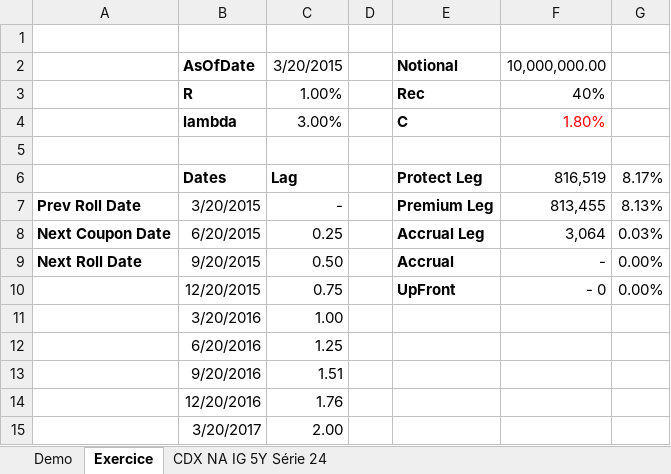
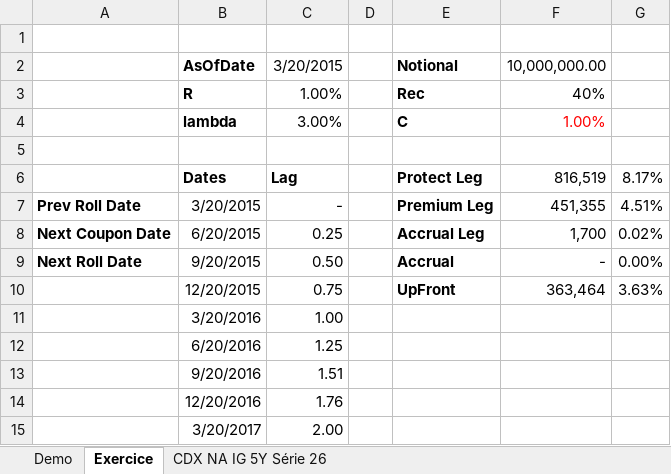
Before and after one commit to rguillemot/Formation_Finance, an Excel workbook: Forex_Credit_Equity/excel/CDSQuotation.xlsm, sheet Exercice, drawn as a sheet; only a part is shown; values as stored, in another font and other column widths than the file's, no borders; the diff names each change by its address in the sheet, - before the commit and + after, or states it on an @@ line.

```diff
--- a/Forex_Credit_Equity/excel/CDSQuotation.xlsm (sheet Exercice)
+++ b/Forex_Credit_Equity/excel/CDSQuotation.xlsm (sheet Exercice)
-sheet tab: CDX NA IG 5Y Série 24
+sheet tab: CDX NA IG 5Y Série 26
-F4: 1.80%
+F4: 1.00%
-F7: 813,455
+F7: 451,355
-G7: 8.13%
+G7: 4.51%
-F8: 3,064
+F8: 1,700
-G8: 0.03%
+G8: 0.02%
-F10: - 0
+F10: 363,464
-G10: 0.00%
+G10: 3.63%
```
Also changed, not shown: sheet CDX NA IG 5Y Série 26, sheet Demo, formulas that keep their value, Forex_Credit_Equity/excel/BondMargins-vide.xlsm, Forex_Credit_Equity/excel/BondMargins.xlsm, 6 other files.
